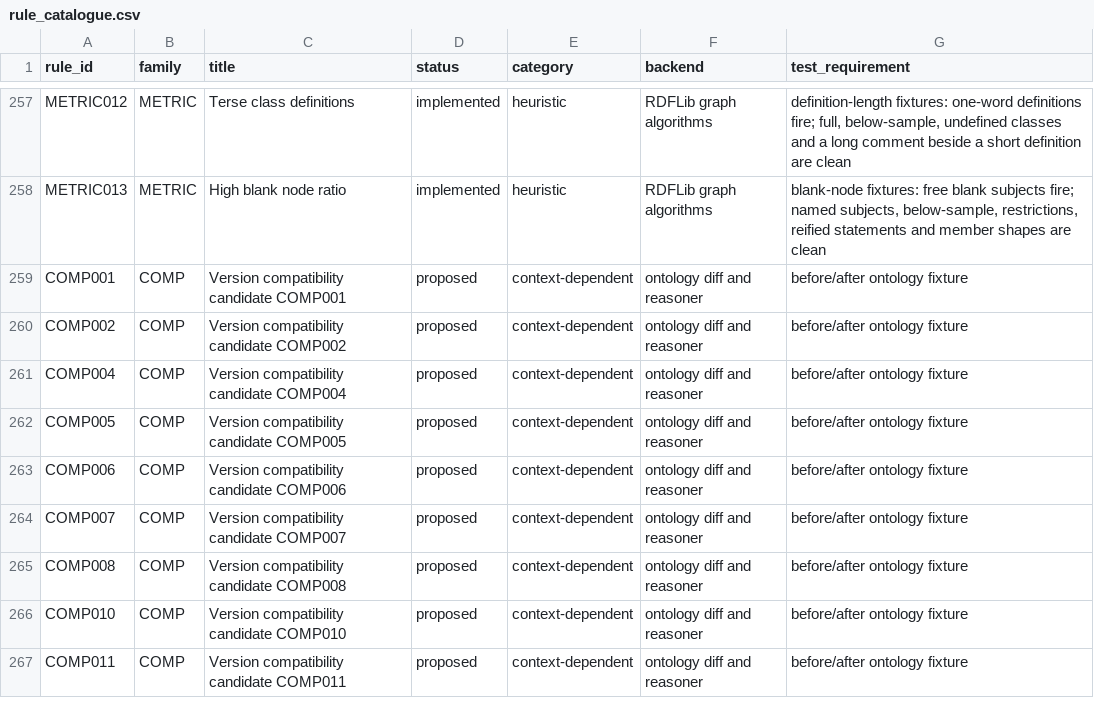
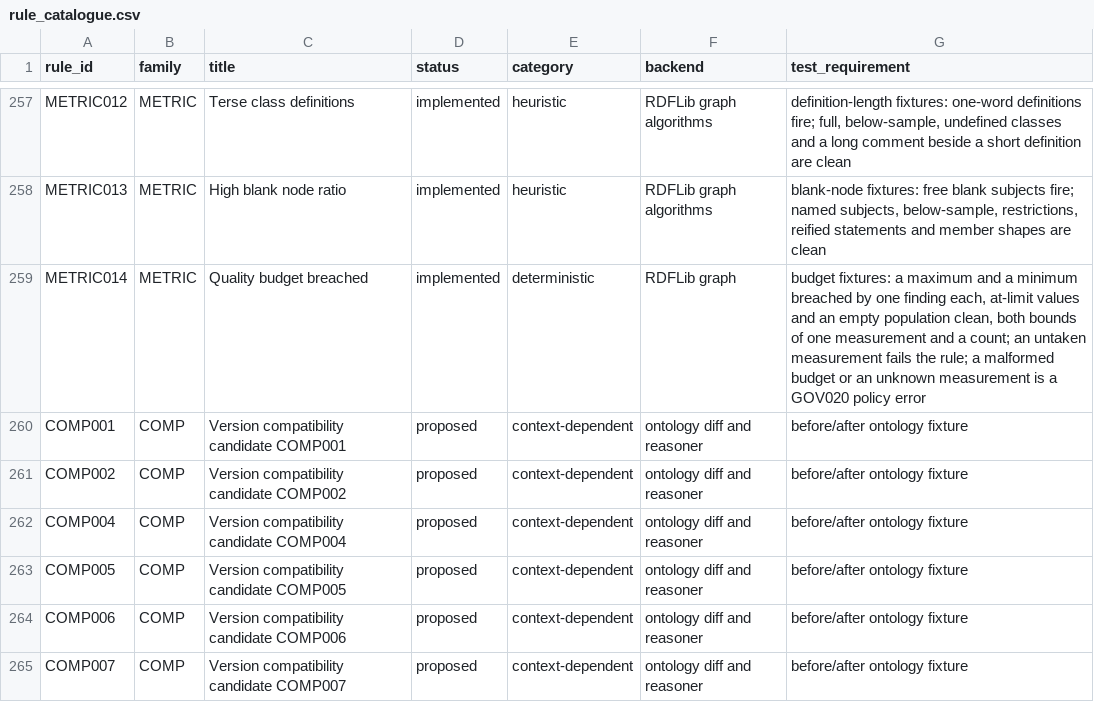
Before and after one commit to arnaudgelas/ontolint, a CSV file: data/rule_catalogue.csv, drawn as a sheet; only a part is shown, gaps mark what is left out; the shorter side is filled out with more unchanged rows.

```diff
--- a/data/rule_catalogue.csv
+++ b/data/rule_catalogue.csv
@@ -258,2 +258,3 @@
 "METRIC013","METRIC","High blank node ratio","implemented","heuristic","RDFLib graph algorithms","blank-node fixtures: free blank subjects fire; named subjects, below-sample, restrictions, reified statements and member shapes are clean"
+"METRIC014","METRIC","Quality budget breached","implemented","deterministic","RDFLib graph","budget fixtures: a maximum and a minimum breached by one finding each, at-limit values and an empty population clean, both bounds of one measurement and a count; an untaken measurement fails the rule; a malformed budget or an unknown measurement is a GOV020 policy error"
 "COMP001","COMP","Version compatibility candidate COMP001","proposed","context-dependent","ontology diff and reasoner","before/after ontology fixture"
```
Also changed, not shown: src/ontolint/data/rule_catalogue.csv, 5 other files.
